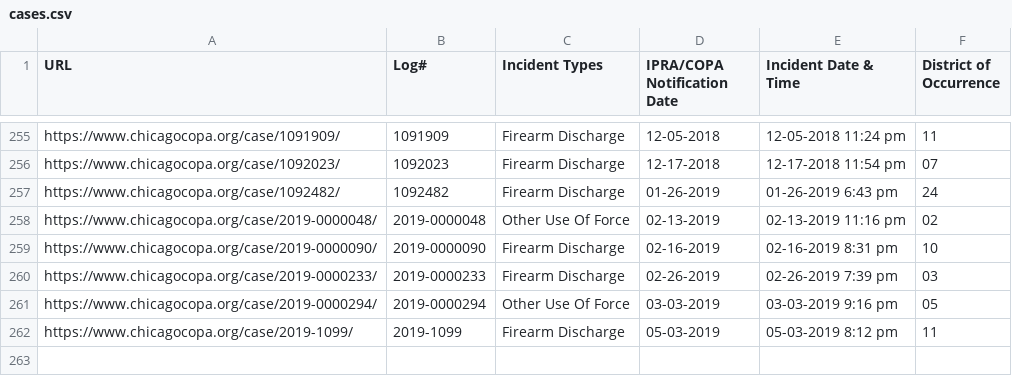
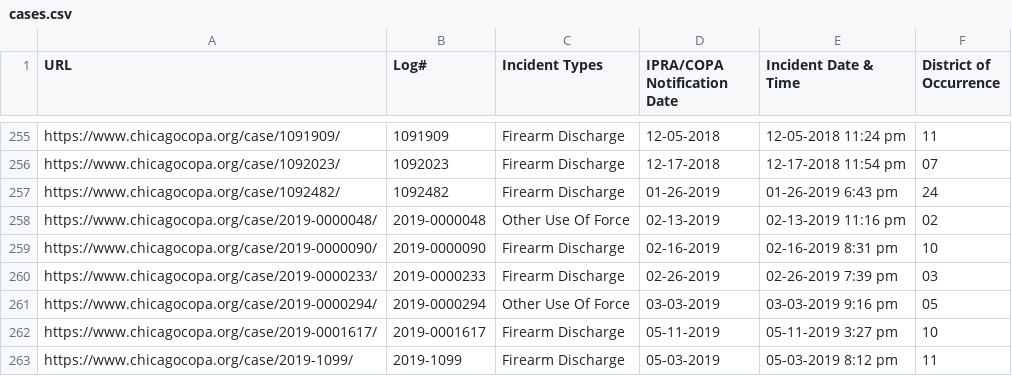
Before and after one commit to CrimeIsDown/copa-cases, a CSV file: cases.csv, drawn as a sheet; only a part is shown, gaps mark what is left out.

Commit message:
Incidents as of 2019-07-10

```diff
--- a/cases.csv
+++ b/cases.csv
@@ -261,2 +261,3 @@
 "https://www.chicagocopa.org/case/2019-0000294/","2019-0000294","Other Use Of Force","03-03-2019","03-03-2019 9:16 pm","05"
+"https://www.chicagocopa.org/case/2019-0001617/","2019-0001617","Firearm Discharge","05-11-2019","05-11-2019 3:27 pm","10"
 "https://www.chicagocopa.org/case/2019-1099/","2019-1099","Firearm Discharge","05-03-2019","05-03-2019 8:12 pm","11"
```
